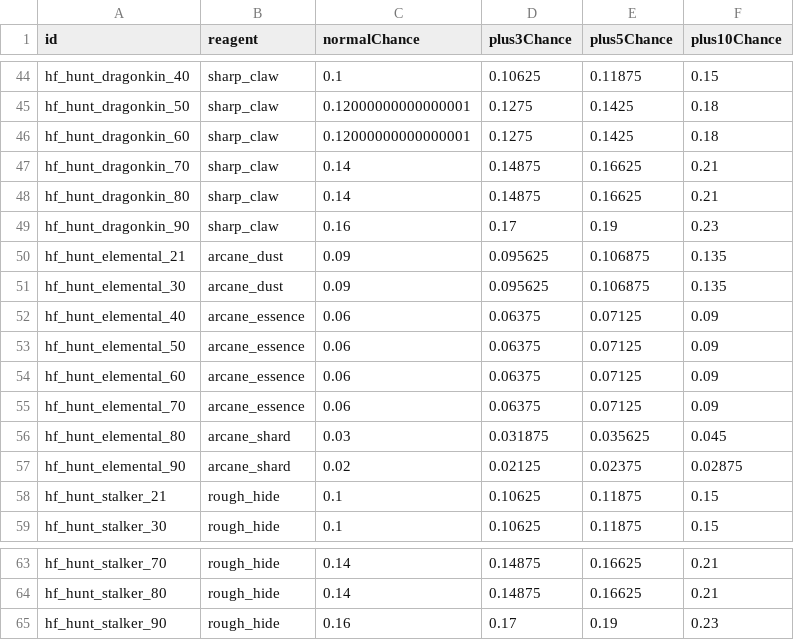
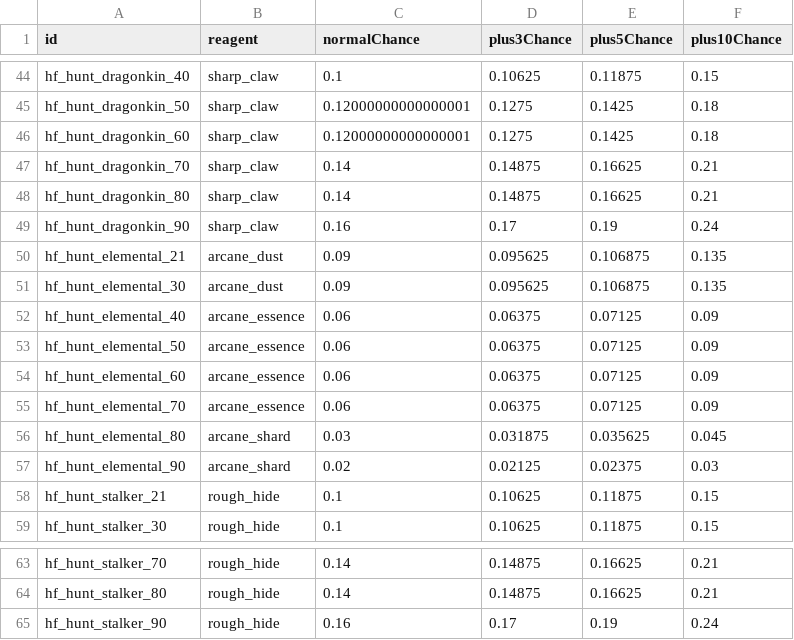
Before and after one commit to drakentzy07/cobalt-hollow-lab, a CSV file: docs/HIGHFLY_MONSTRUOS6_P02M_BALANCE/03_CRAFT_REAGENT_ODDS_POLICY_PROPOSED.csv, drawn as a sheet; only a part is shown, gaps mark what is left out; the diff covers the shown part only.

```diff
--- a/docs/HIGHFLY_MONSTRUOS6_P02M_BALANCE/03_CRAFT_REAGENT_ODDS_POLICY_PROPOSED.csv
+++ b/docs/HIGHFLY_MONSTRUOS6_P02M_BALANCE/03_CRAFT_REAGENT_ODDS_POLICY_PROPOSED.csv
@@ -48,3 +48,3 @@
 "hf_hunt_dragonkin_80","sharp_claw","0.14","0.14875","0.16625","0.21"
-"hf_hunt_dragonkin_90","sharp_claw","0.16","0.17","0.19","0.23"
+"hf_hunt_dragonkin_90","sharp_claw","0.16","0.17","0.19","0.24"
 "hf_hunt_elemental_21","arcane_dust","0.09","0.095625","0.106875","0.135"
@@ -56,3 +56,3 @@
 "hf_hunt_elemental_80","arcane_shard","0.03","0.031875","0.035625","0.045"
-"hf_hunt_elemental_90","arcane_shard","0.02","0.02125","0.02375","0.02875"
+"hf_hunt_elemental_90","arcane_shard","0.02","0.02125","0.02375","0.03"
 "hf_hunt_stalker_21","rough_hide","0.1","0.10625","0.11875","0.15"
@@ -64,2 +64,2 @@
 "hf_hunt_stalker_80","rough_hide","0.14","0.14875","0.16625","0.21"
-"hf_hunt_stalker_90","rough_hide","0.16","0.17","0.19","0.23"
+"hf_hunt_stalker_90","rough_hide","0.16","0.17","0.19","0.24"
```
Also changed, not shown: 5 edited cells elsewhere in this file, 1 other file.
